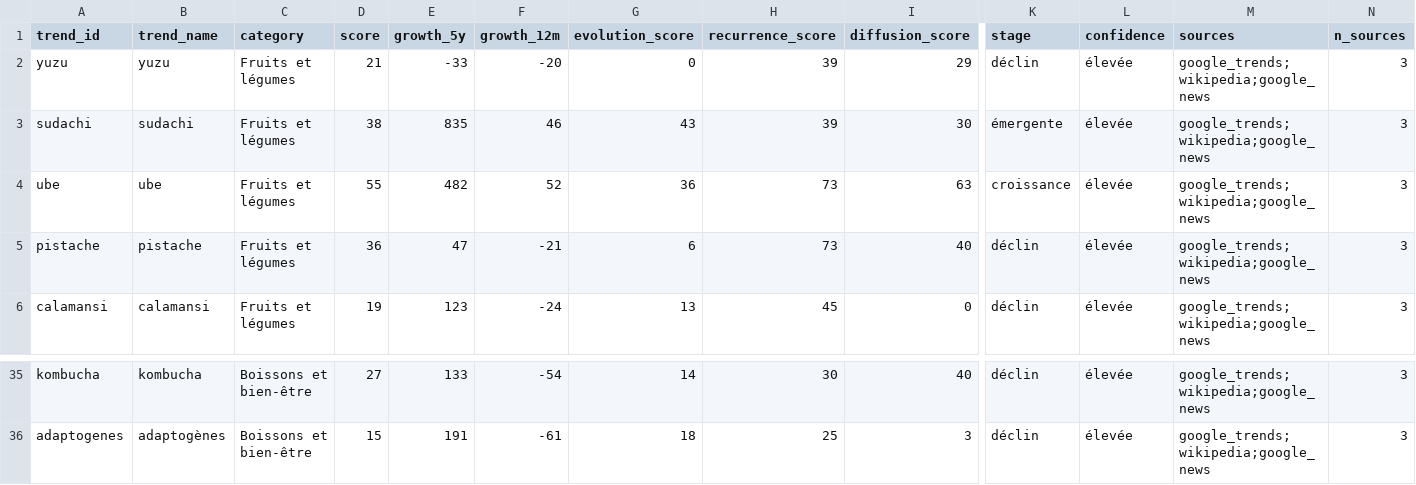
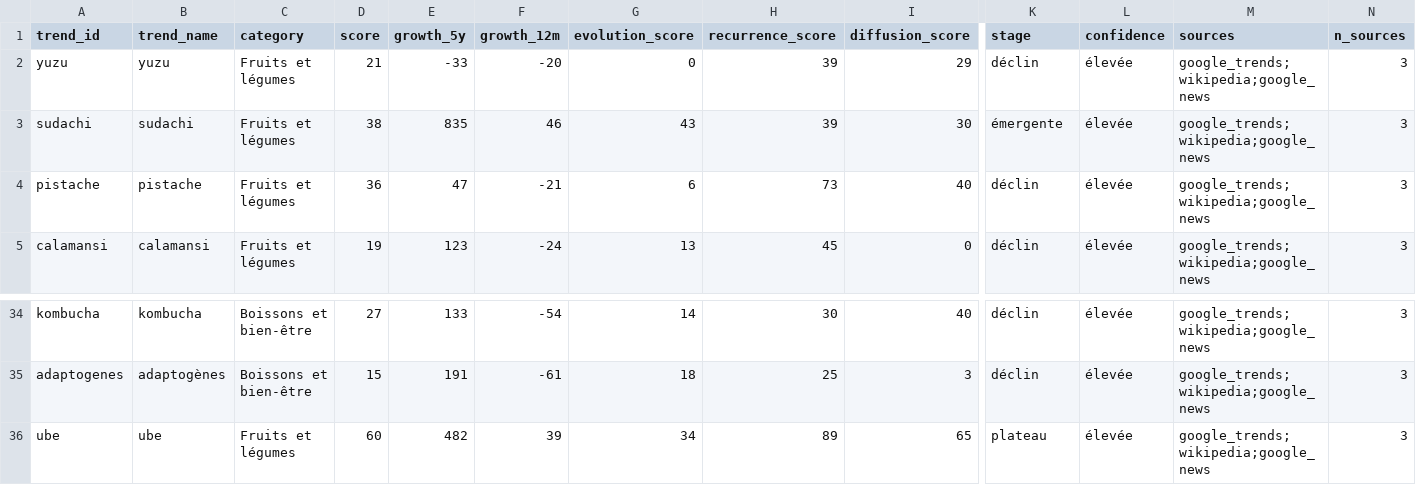
Before and after one commit to Berre250/Equipe-G16, a CSV file: resultats/trends_summary.csv, drawn as a sheet; only a part is shown, gaps mark what is left out; removed rows and columns are numbered as before the commit, all else as after; rows hold the shown columns only; the diff names each change by its address in the sheet, - before the commit and + after, or states it on an @@ line.

```diff
--- a/resultats/trends_summary.csv
+++ b/resultats/trends_summary.csv
-row 4: ube | ube | Fruits et légumes | 55 | 482 | 52 | 36 | 73 | 63 | croissance | élevée | google_trends;wikipedia;google_news | 3
+row 36: ube | ube | Fruits et légumes | 60 | 482 | 39 | 34 | 89 | 65 | plateau | élevée | google_trends;wikipedia;google_news | 3
```
Also changed, not shown: resultats/trends_timeseries.csv, resultats/validation_results.csv, 12 other files.
